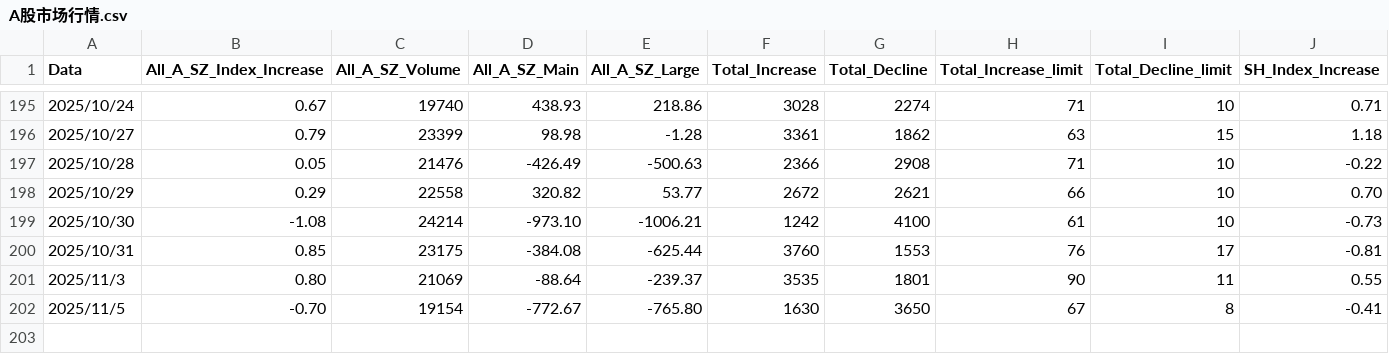
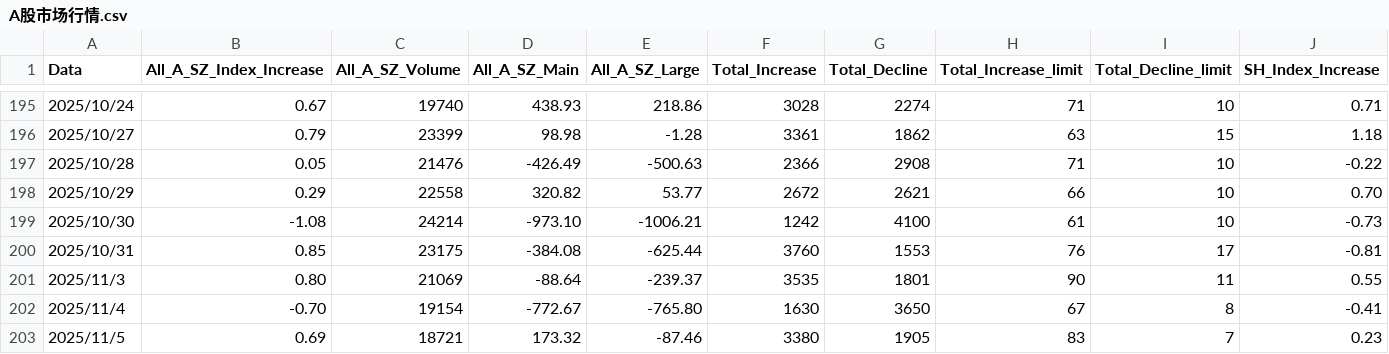
Before and after one commit to guijiyang/markdownDoc, a CSV file: investment/A股市场行情.csv, drawn as a sheet; only a part is shown, gaps mark what is left out; rows hold the shown columns only; the diff names each change by its address in the sheet, - before the commit and + after, or states it on an @@ line.

```diff
--- a/investment/A股市场行情.csv
+++ b/investment/A股市场行情.csv
-A202 (Data): 2025/11/5
+A202 (Data): 2025/11/4
+row 203: 2025/11/5 | 0.69 | 18721 | 173.32 | -87.46 | 3380 | 1905 | 83 | 7 | 0.23
```
Also changed, not shown: investment/高开封板-炸板率.csv.
